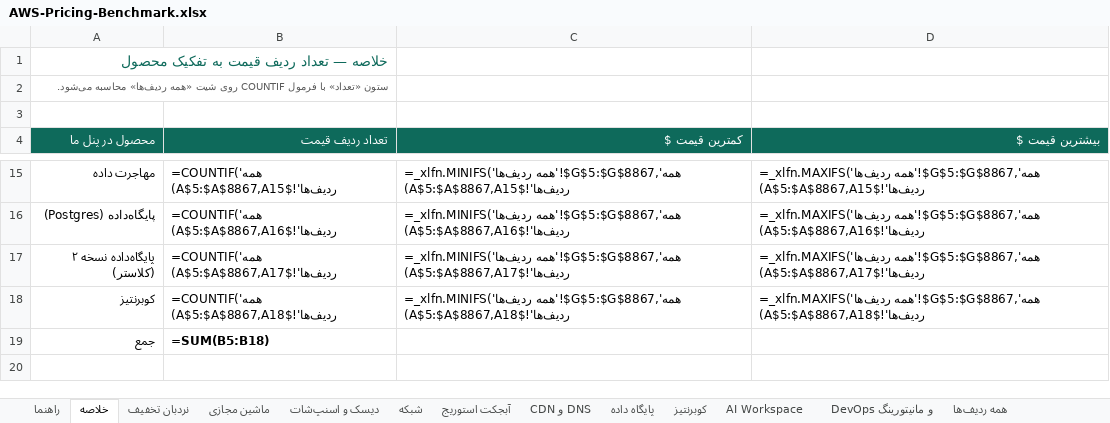
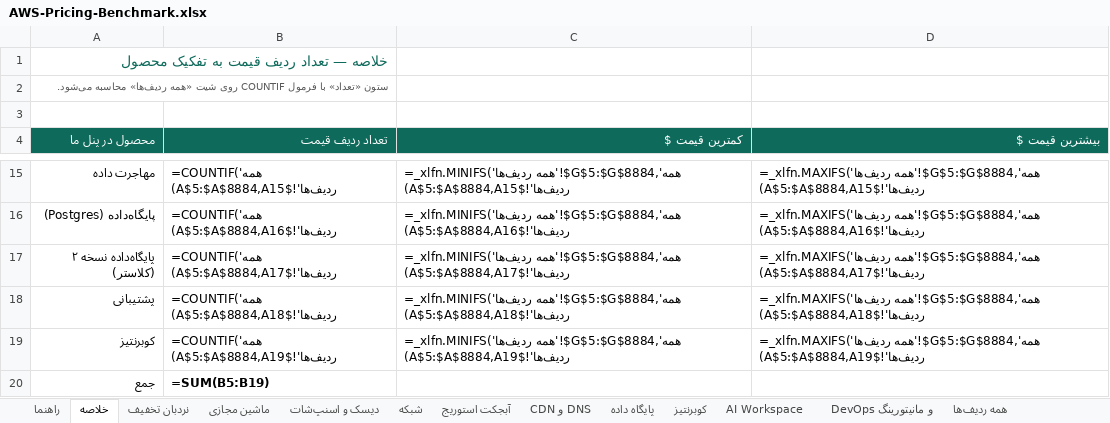
Before and after one commit to mikaeiliarefeh-sudo/healthy-life-style-, an Excel workbook: docs/aws-pricing/AWS-Pricing-Benchmark.xlsx, sheet خلاصه, drawn as a sheet; only a part is shown, gaps mark what is left out; values as stored, in another font and other column widths than the file's, no borders; formulas without a stored value are shown as written; addresses are those after the commit; the diff covers the shown part only; the diff names each change by its address in the sheet, - before the commit and + after, or states it on an @@ line.

```diff
--- a/docs/aws-pricing/AWS-Pricing-Benchmark.xlsx (sheet خلاصه)
+++ b/docs/aws-pricing/AWS-Pricing-Benchmark.xlsx (sheet خلاصه)
-B15 (تعداد ردیف قیمت): =COUNTIF('همه ردیف‌ها'!$A$5:$A$8867,A15)
+B15 (تعداد ردیف قیمت): =COUNTIF('همه ردیف‌ها'!$A$5:$A$8884,A15)
-C15 (کمترین قیمت $): =_xlfn.MINIFS('همه ردیف‌ها'!$G$5:$G$8867,'همه ردیف‌ها'!$A$5:$A$8867,A15)
+C15 (کمترین قیمت $): =_xlfn.MINIFS('همه ردیف‌ها'!$G$5:$G$8884,'همه ردیف‌ها'!$A$5:$A$8884,A15)
-D15 (بیشترین قیمت $): =_xlfn.MAXIFS('همه ردیف‌ها'!$G$5:$G$8867,'همه ردیف‌ها'!$A$5:$A$8867,A15)
+D15 (بیشترین قیمت $): =_xlfn.MAXIFS('همه ردیف‌ها'!$G$5:$G$8884,'همه ردیف‌ها'!$A$5:$A$8884,A15)
-B16 (تعداد ردیف قیمت): =COUNTIF('همه ردیف‌ها'!$A$5:$A$8867,A16)
+B16 (تعداد ردیف قیمت): =COUNTIF('همه ردیف‌ها'!$A$5:$A$8884,A16)
-C16 (کمترین قیمت $): =_xlfn.MINIFS('همه ردیف‌ها'!$G$5:$G$8867,'همه ردیف‌ها'!$A$5:$A$8867,A16)
+C16 (کمترین قیمت $): =_xlfn.MINIFS('همه ردیف‌ها'!$G$5:$G$8884,'همه ردیف‌ها'!$A$5:$A$8884,A16)
-D16 (بیشترین قیمت $): =_xlfn.MAXIFS('همه ردیف‌ها'!$G$5:$G$8867,'همه ردیف‌ها'!$A$5:$A$8867,A16)
+D16 (بیشترین قیمت $): =_xlfn.MAXIFS('همه ردیف‌ها'!$G$5:$G$8884,'همه ردیف‌ها'!$A$5:$A$8884,A16)
-B17 (تعداد ردیف قیمت): =COUNTIF('همه ردیف‌ها'!$A$5:$A$8867,A17)
+B17 (تعداد ردیف قیمت): =COUNTIF('همه ردیف‌ها'!$A$5:$A$8884,A17)
-C17 (کمترین قیمت $): =_xlfn.MINIFS('همه ردیف‌ها'!$G$5:$G$8867,'همه ردیف‌ها'!$A$5:$A$8867,A17)
+C17 (کمترین قیمت $): =_xlfn.MINIFS('همه ردیف‌ها'!$G$5:$G$8884,'همه ردیف‌ها'!$A$5:$A$8884,A17)
-D17 (بیشترین قیمت $): =_xlfn.MAXIFS('همه ردیف‌ها'!$G$5:$G$8867,'همه ردیف‌ها'!$A$5:$A$8867,A17)
+D17 (بیشترین قیمت $): =_xlfn.MAXIFS('همه ردیف‌ها'!$G$5:$G$8884,'همه ردیف‌ها'!$A$5:$A$8884,A17)
+row 18: پشتیبانی | =COUNTIF('همه ردیف‌ها'!$A$5:$A$8884,A18) | =_xlfn.MINIFS('همه ردیف‌ها'!$G$5:$G$8884,'همه ردیف‌ها'!$A$5:$A$8884,A18) | =_xlfn.MAXIFS('همه ردیف‌ها'!$G$5:$G$8884,'همه ردیف‌ها'!$A$5:$A$8884,A18)
-B19 (تعداد ردیف قیمت): =COUNTIF('همه ردیف‌ها'!$A$5:$A$8867,A18)
+B19 (تعداد ردیف قیمت): =COUNTIF('همه ردیف‌ها'!$A$5:$A$8884,A19)
-C19 (کمترین قیمت $): =_xlfn.MINIFS('همه ردیف‌ها'!$G$5:$G$8867,'همه ردیف‌ها'!$A$5:$A$8867,A18)
+C19 (کمترین قیمت $): =_xlfn.MINIFS('همه ردیف‌ها'!$G$5:$G$8884,'همه ردیف‌ها'!$A$5:$A$8884,A19)
-D19 (بیشترین قیمت $): =_xlfn.MAXIFS('همه ردیف‌ها'!$G$5:$G$8867,'همه ردیف‌ها'!$A$5:$A$8867,A18)
+D19 (بیشترین قیمت $): =_xlfn.MAXIFS('همه ردیف‌ها'!$G$5:$G$8884,'همه ردیف‌ها'!$A$5:$A$8884,A19)
-B20 (تعداد ردیف قیمت): =SUM(B5:B18)
+B20 (تعداد ردیف قیمت): =SUM(B5:B19)
```
Also changed, not shown: 30 edited cells elsewhere in this sheet, sheet همه ردیف‌ها, sheet راهنما, 3 other files.
